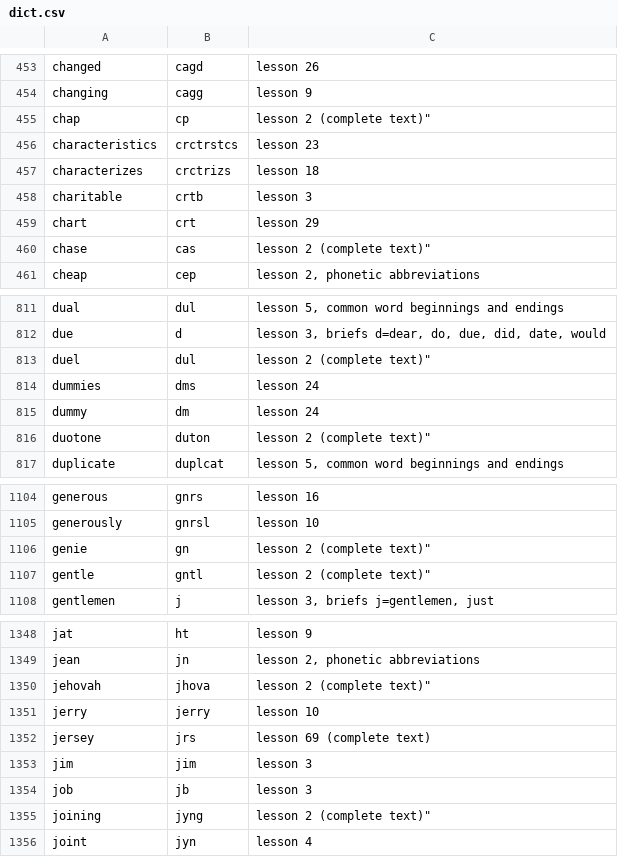
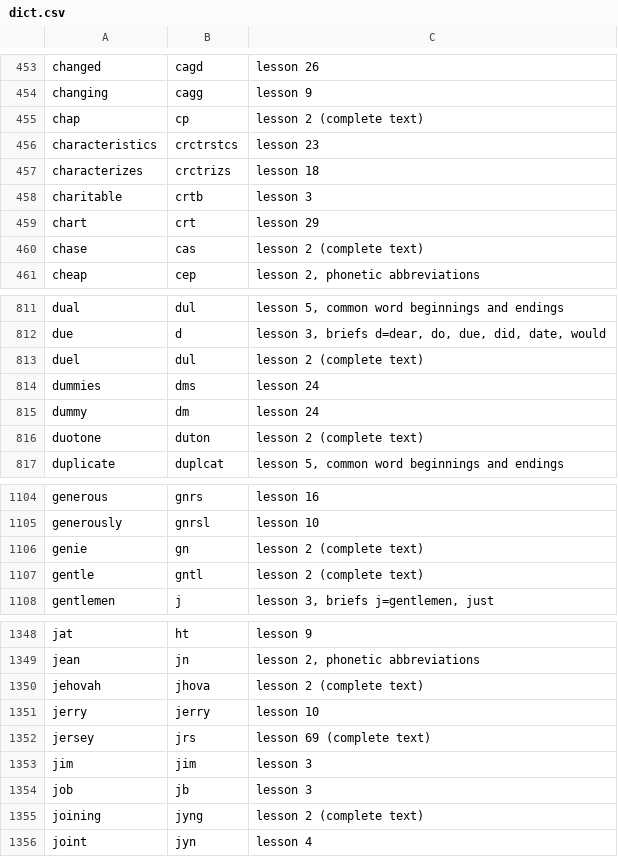
Before and after one commit to slowmaker/briefhandDict, a CSV file: dict.csv, drawn as a sheet; only a part is shown, gaps mark what is left out; the diff covers the shown part only.

Commit message:
fix missing quotes on lesson 2 lines

```diff
--- a/dict.csv
+++ b/dict.csv
@@ -454,3 +454,3 @@
 "changing","cagg","lesson 9"
-"chap","cp",lesson 2 (complete text)"
+"chap","cp","lesson 2 (complete text)"
 "characteristics","crctrstcs","lesson 23"
@@ -459,3 +459,3 @@
 "chart","crt","lesson 29"
-"chase","cas",lesson 2 (complete text)"
+"chase","cas","lesson 2 (complete text)"
 "cheap","cep","lesson 2, phonetic abbreviations"
@@ -812,6 +812,6 @@
 "due","d","lesson 3, briefs d=dear, do, due, did, date, would"
-"duel","dul",lesson 2 (complete text)"
+"duel","dul","lesson 2 (complete text)"
 "dummies","dms","lesson 24"
 "dummy","dm","lesson 24"
-"duotone","duton",lesson 2 (complete text)"
+"duotone","duton","lesson 2 (complete text)"
 "duplicate","duplcat","lesson 5, common word beginnings and endings"
@@ -1105,4 +1105,4 @@
 "generously","gnrsl","lesson 10"
-"genie","gn",lesson 2 (complete text)"
-"gentle","gntl",lesson 2 (complete text)"
+"genie","gn","lesson 2 (complete text)"
+"gentle","gntl","lesson 2 (complete text)"
 "gentlemen","j","lesson 3, briefs j=gentlemen, just"
@@ -1349,3 +1349,3 @@
 "jean","jn","lesson 2, phonetic abbreviations"
-"jehovah","jhova",lesson 2 (complete text)"
+"jehovah","jhova","lesson 2 (complete text)"
 "jerry","jerry","lesson 10"
@@ -1354,3 +1354,3 @@
 "job","jb","lesson 3"
-"joining","jyng",lesson 2 (complete text)"
+"joining","jyng","lesson 2 (complete text)"
 "joint","jyn","lesson 4"
```
Also changed, not shown: 38 edited cells elsewhere in this file.
